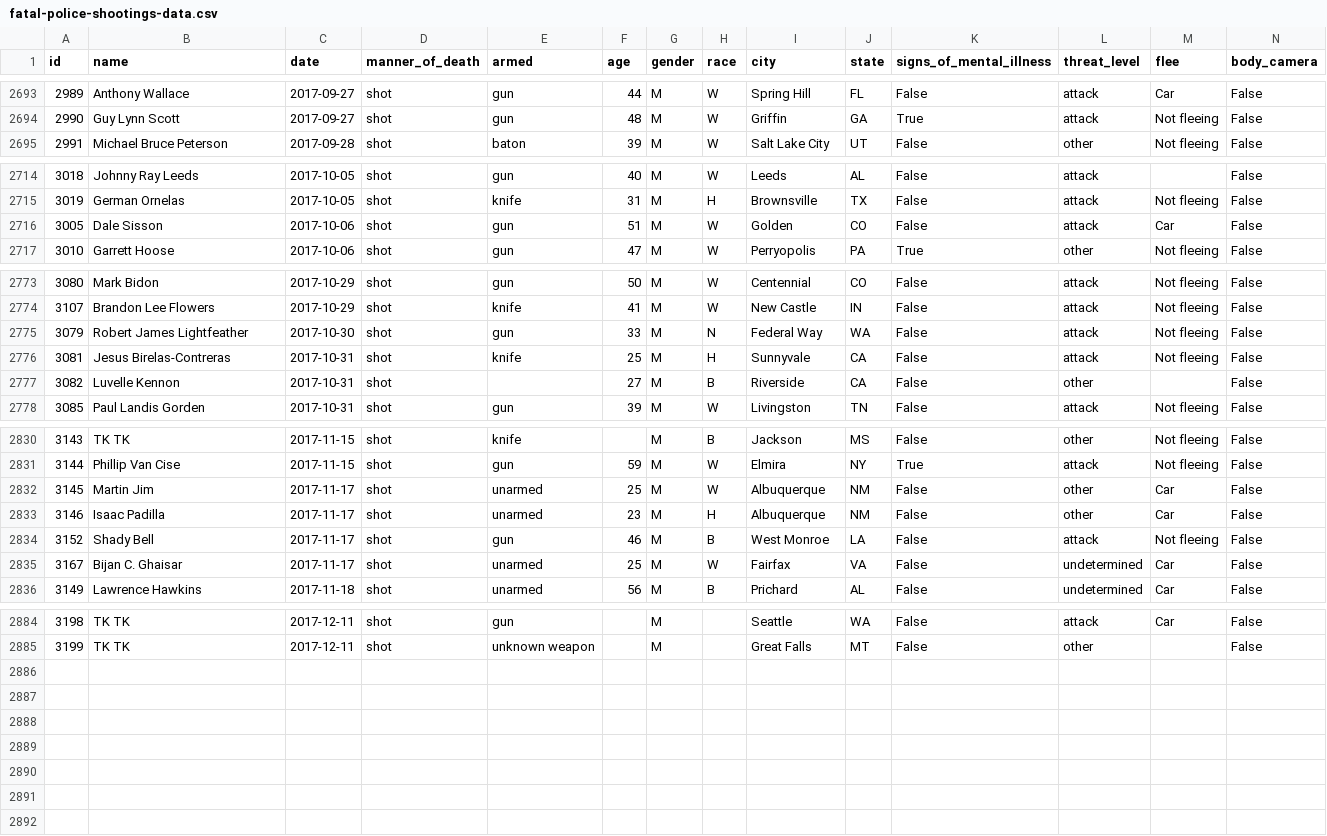
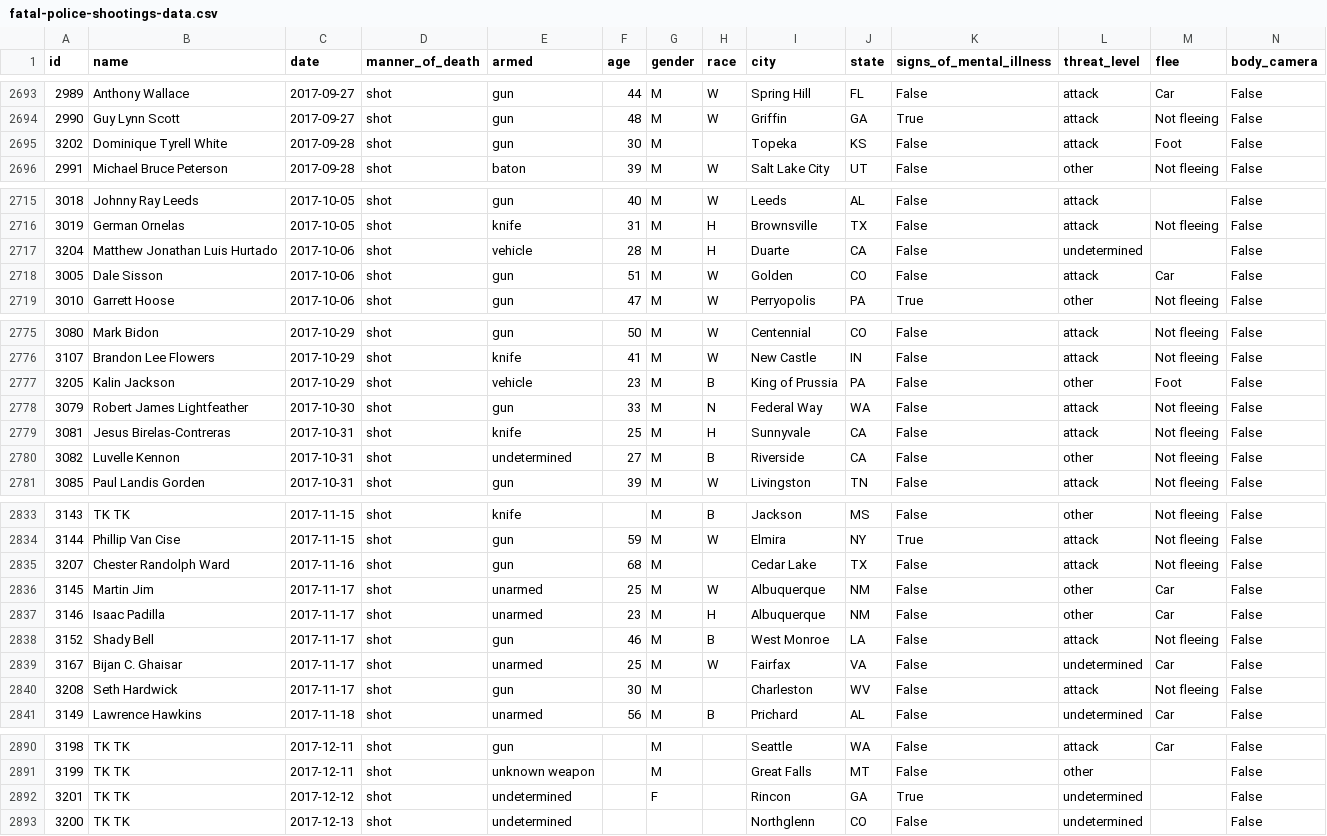
Before and after one commit to washingtonpost/data-police-shootings, a CSV file: fatal-police-shootings-data.csv, drawn as a sheet; only a part is shown, gaps mark what is left out; the diff covers the shown part only.

Commit message:
2892 people have been shot and killed by police since Jan. 1, 2015.

```diff
--- a/fatal-police-shootings-data.csv
+++ b/fatal-police-shootings-data.csv
@@ -2694,2 +2694,3 @@ id,name,date,manner_of_death,armed,age,gender,race,city,state,signs_of_mental_il
 2990,Guy Lynn Scott,2017-09-27,shot,gun,48,M,W,Griffin,GA,True,attack,Not fleeing,False
+3202,Dominique Tyrell White,2017-09-28,shot,gun,30,M,,Topeka,KS,False,attack,Foot,False
 2991,Michael Bruce Peterson,2017-09-28,shot,baton,39,M,W,Salt Lake City,UT,False,other,Not fleeing,False
@@ -2715,2 +2716,3 @@ id,name,date,manner_of_death,armed,age,gender,race,city,state,signs_of_mental_il
 3019,German Ornelas,2017-10-05,shot,knife,31,M,H,Brownsville,TX,False,attack,Not fleeing,False
+3204,Matthew Jonathan Luis Hurtado,2017-10-06,shot,vehicle,28,M,H,Duarte,CA,False,undetermined,,False
 3005,Dale Sisson,2017-10-06,shot,gun,51,M,W,Golden,CO,False,attack,Car,False
@@ -2774,5 +2776,6 @@ id,name,date,manner_of_death,armed,age,gender,race,city,state,signs_of_mental_il
 3107,Brandon Lee Flowers,2017-10-29,shot,knife,41,M,W,New Castle,IN,False,attack,Not fleeing,False
+3205,Kalin Jackson,2017-10-29,shot,vehicle,23,M,B,King of Prussia,PA,False,other,Foot,False
 3079,Robert James Lightfeather,2017-10-30,shot,gun,33,M,N,Federal Way,WA,False,attack,Not fleeing,False
 3081,Jesus Birelas-Contreras,2017-10-31,shot,knife,25,M,H,Sunnyvale,CA,False,attack,Not fleeing,False
-3082,Luvelle Kennon,2017-10-31,shot,,27,M,B,Riverside,CA,False,other,,False
+3082,Luvelle Kennon,2017-10-31,shot,undetermined,27,M,B,Riverside,CA,False,other,Not fleeing,False
 3085,Paul Landis Gorden,2017-10-31,shot,gun,39,M,W,Livingston,TN,False,attack,Not fleeing,False
@@ -2831,2 +2834,3 @@ id,name,date,manner_of_death,armed,age,gender,race,city,state,signs_of_mental_il
 3144,Phillip Van Cise,2017-11-15,shot,gun,59,M,W,Elmira,NY,True,attack,Not fleeing,False
+3207,Chester Randolph Ward,2017-11-16,shot,gun,68,M,,Cedar Lake,TX,False,attack,Not fleeing,False
 3145,Martin Jim,2017-11-17,shot,unarmed,25,M,W,Albuquerque,NM,False,other,Car,False
@@ -2835,2 +2839,3 @@ id,name,date,manner_of_death,armed,age,gender,race,city,state,signs_of_mental_il
 3167,Bijan C. Ghaisar,2017-11-17,shot,unarmed,25,M,W,Fairfax,VA,False,undetermined,Car,False
+3208,Seth Hardwick,2017-11-17,shot,gun,30,M,,Charleston,WV,False,attack,Not fleeing,False
 3149,Lawrence Hawkins,2017-11-18,shot,unarmed,56,M,B,Prichard,AL,False,undetermined,Car,False
@@ -2885 +2891,3 @@ id,name,date,manner_of_death,armed,age,gender,race,city,state,signs_of_mental_il
 3199,TK TK,2017-12-11,shot,unknown weapon,,M,,Great Falls,MT,False,other,,False
+3201,TK TK,2017-12-12,shot,undetermined,,F,,Rincon,GA,True,undetermined,,False
+3200,TK TK,2017-12-13,shot,undetermined,,,,Northglenn,CO,False,undetermined,,False
```
Also changed, not shown: 1 added row and 3 edited cells elsewhere in this file.
